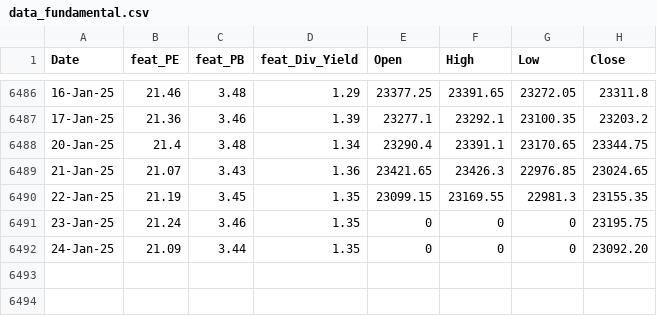
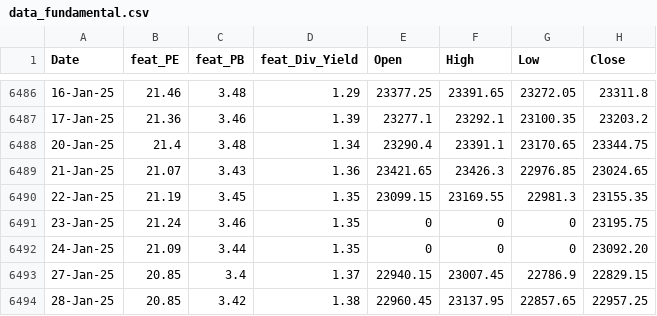
Before and after one commit to anirbanghoshsbi/.github.io, a CSV file: work/ml/data_fundamental.csv, drawn as a sheet; only a part is shown, gaps mark what is left out.

Commit message:
Update data_fundamental.csv

```diff
--- a/work/ml/data_fundamental.csv
+++ b/work/ml/data_fundamental.csv
@@ -6492 +6492,3 @@ Date,feat_PE,feat_PB,feat_Div_Yield,Open,High,Low,Close
 24-Jan-25,21.09,3.44,1.35,0,0,0,23092.20
+27-Jan-25,20.85,3.4,1.37,22940.15,23007.45,22786.9,22829.15
+28-Jan-25,20.85,3.42,1.38,22960.45,23137.95,22857.65,22957.25
```
